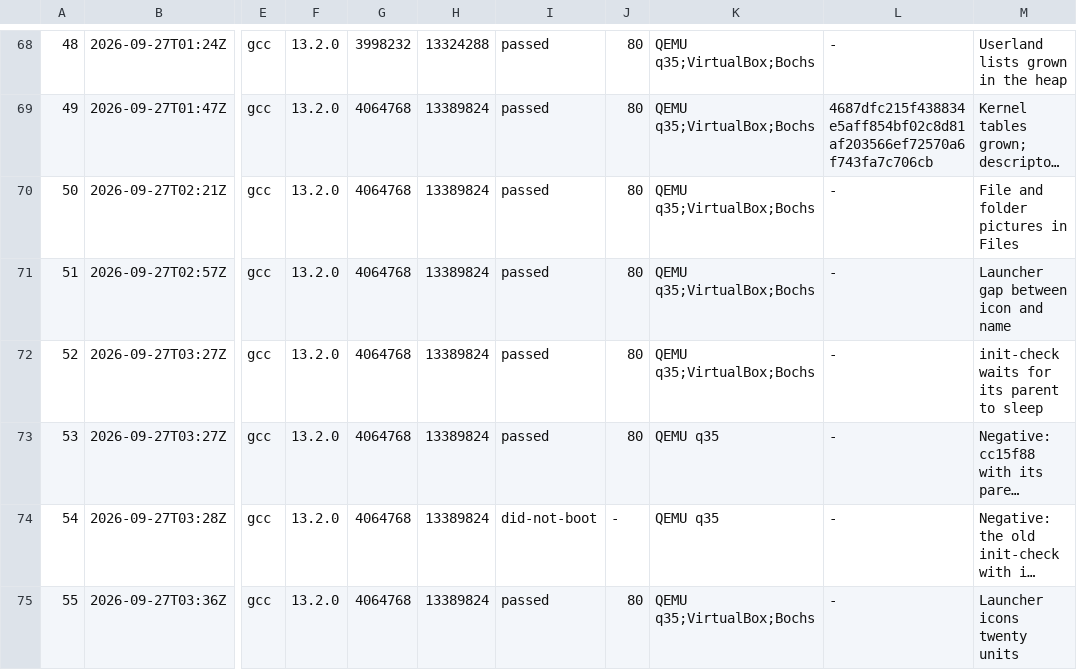
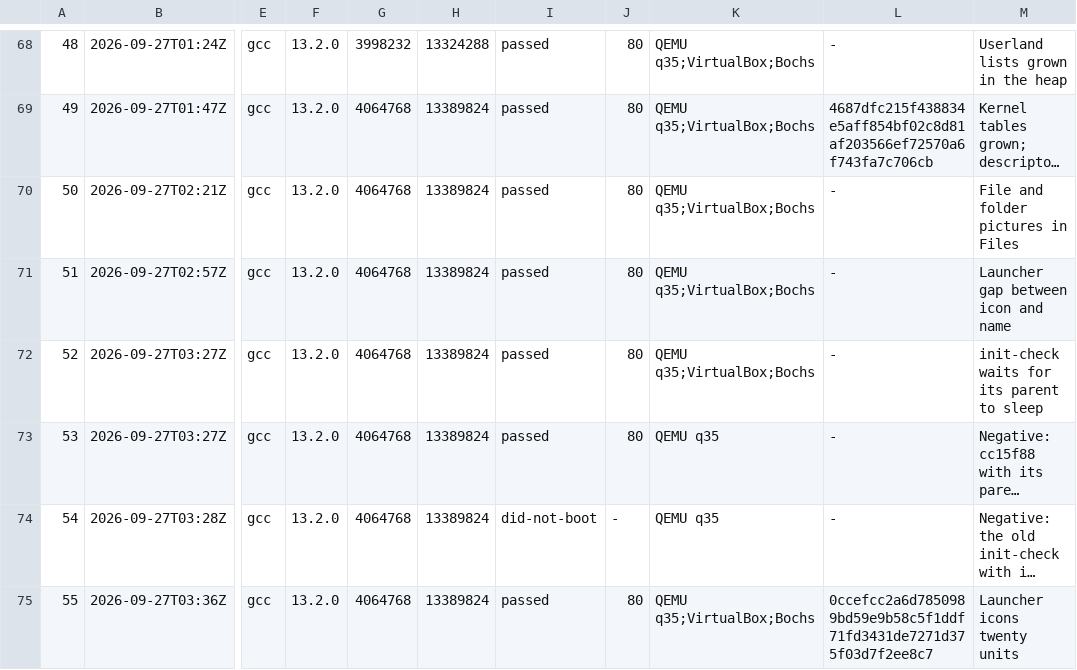
Before and after one commit to goofgeffer/OxysOS, a TSV file: docs/project/builds.tsv, drawn as a sheet; only a part is shown, gaps mark what is left out; long unchanged cells end in …; the diff names each change by its address in the sheet, - before the commit and + after, or states it on an @@ line.

```diff
--- a/docs/project/builds.tsv
+++ b/docs/project/builds.tsv
-L75: -
+L75: 0ccefcc2a6d7850989bd59e9b58c5f1ddf71fd3431de7271d375f03d7f2ee8c7
```
